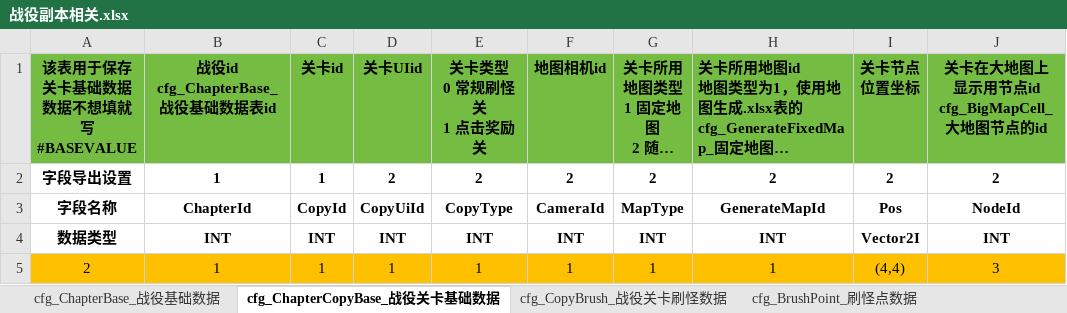
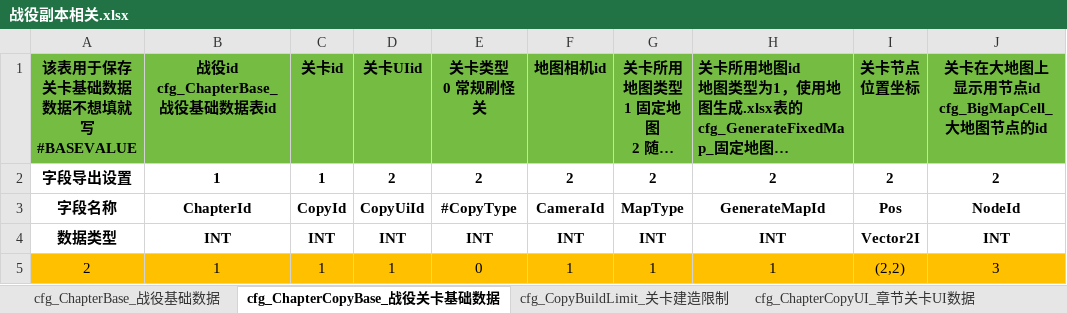
Before and after one commit to zhufu2012/Remnant-Afterglow-Project, an Excel workbook: 配置文档/地图相关/关卡刷怪相关/战役副本相关.xlsx, sheet cfg_ChapterCopyBase_战役关卡基础数据, drawn as a sheet; only a part is shown; long unchanged cells end in …; values as stored, in another font and other column widths than the file's, no borders; ↵ is a line break in a cell; the diff names each change by its address in the sheet, - before the commit and + after, or states it on an @@ line.

```diff
--- a/配置文档/地图相关/关卡刷怪相关/战役副本相关.xlsx (sheet cfg_ChapterCopyBase_战役关卡基础数据)
+++ b/配置文档/地图相关/关卡刷怪相关/战役副本相关.xlsx (sheet cfg_ChapterCopyBase_战役关卡基础数据)
-sheet tab: cfg_CopyBrush_战役关卡刷怪数据
-sheet tab: cfg_BrushPoint_刷怪点数据
+sheet tab: cfg_CopyBuildLimit_关卡建造限制
-E1: 关卡类型 ↵ 0 常规刷怪关 ↵ 1 点击奖励关
+E1: 关卡类型 ↵ 0 常规刷怪关
-E3 (关卡类型 0 常规刷怪关): CopyType
+E3 (关卡类型 0 常规刷怪关): #CopyType
-E5 (关卡类型 0 常规刷怪关): 1
+E5 (关卡类型 0 常规刷怪关): 0
-I5 (关卡节点 位置坐标): (4,4)
+I5 (关卡节点 位置坐标): (2,2)
```
Also changed, not shown: sheet cfg_ChapterBase_战役基础数据, other sheet tabs, 配置文档/全局配置相关/默认配置表.xlsx, 配置文档/地图相关/固定地图配置.xlsx, 44 other files.
